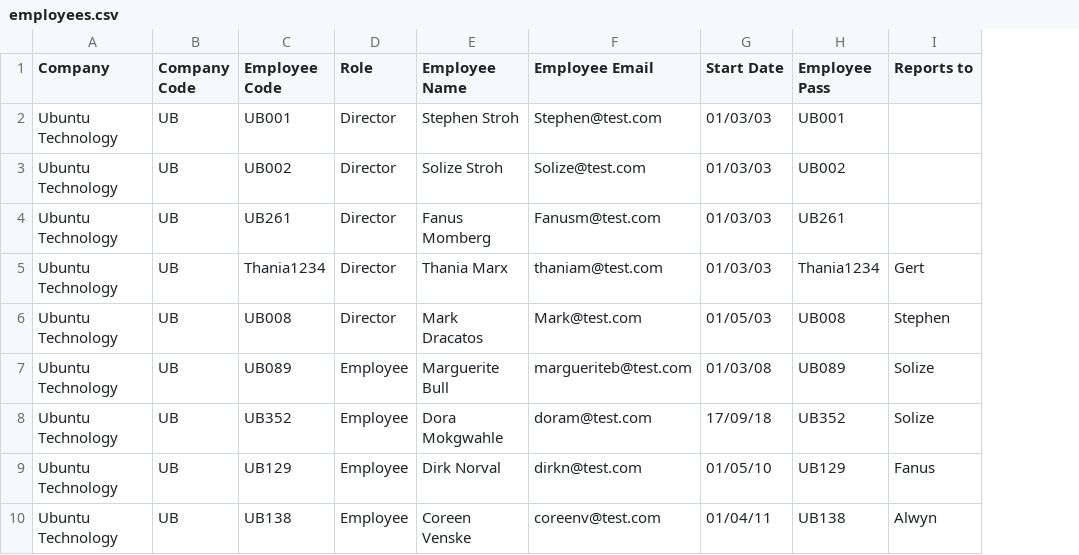
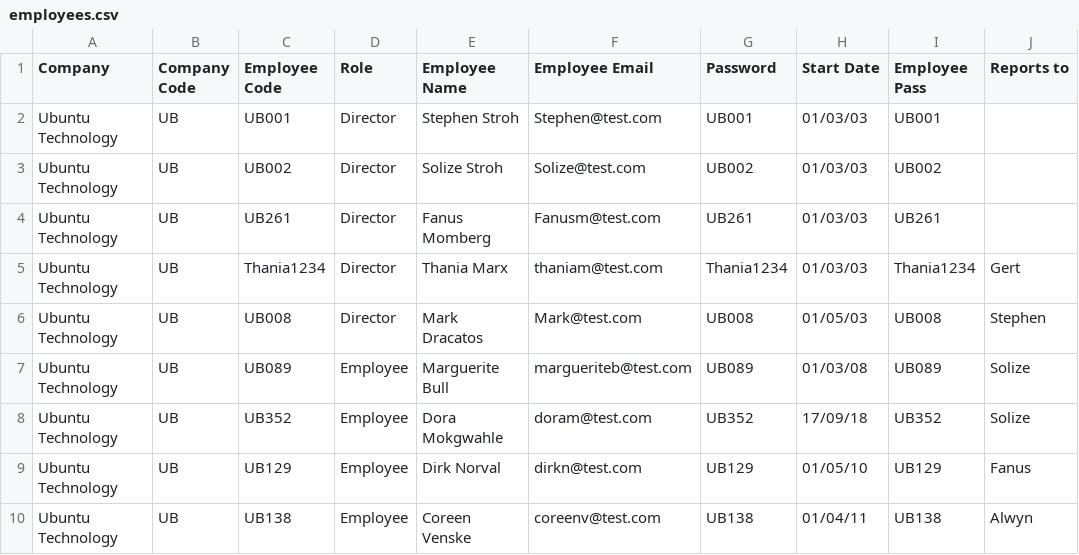
Before and after one commit to Ubuntutechnvj/leave-saas, a CSV file: backend/employees.csv, drawn as a sheet; only a part is shown; the diff names each change by its address in the sheet, - before the commit and + after, or states it on an @@ line.

```diff
--- a/backend/employees.csv
+++ b/backend/employees.csv
+column G (Password), rows 2-10: UB001 | UB002 | UB261 | Thania1234 | UB008 | UB089 | UB352 | UB129 | UB138
```
Also changed, not shown: 2 other files.
